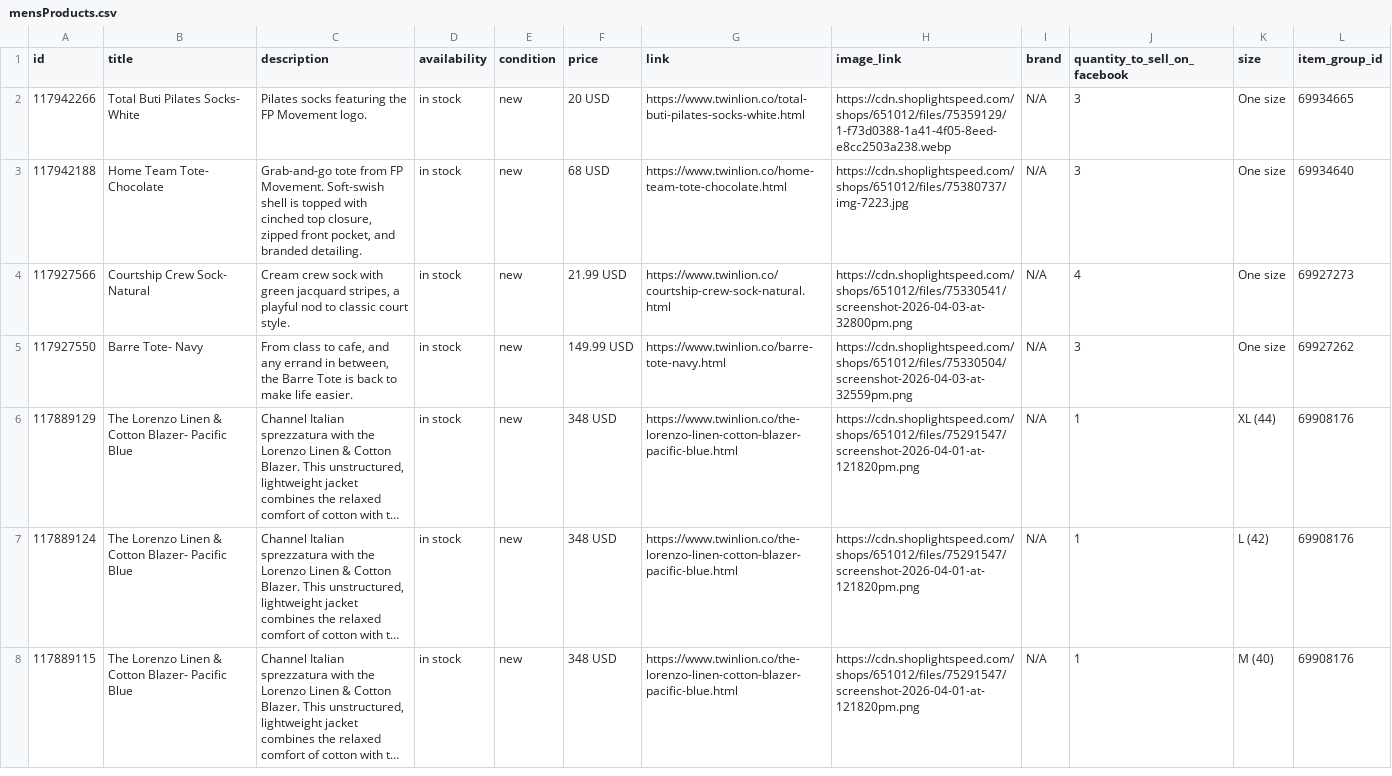
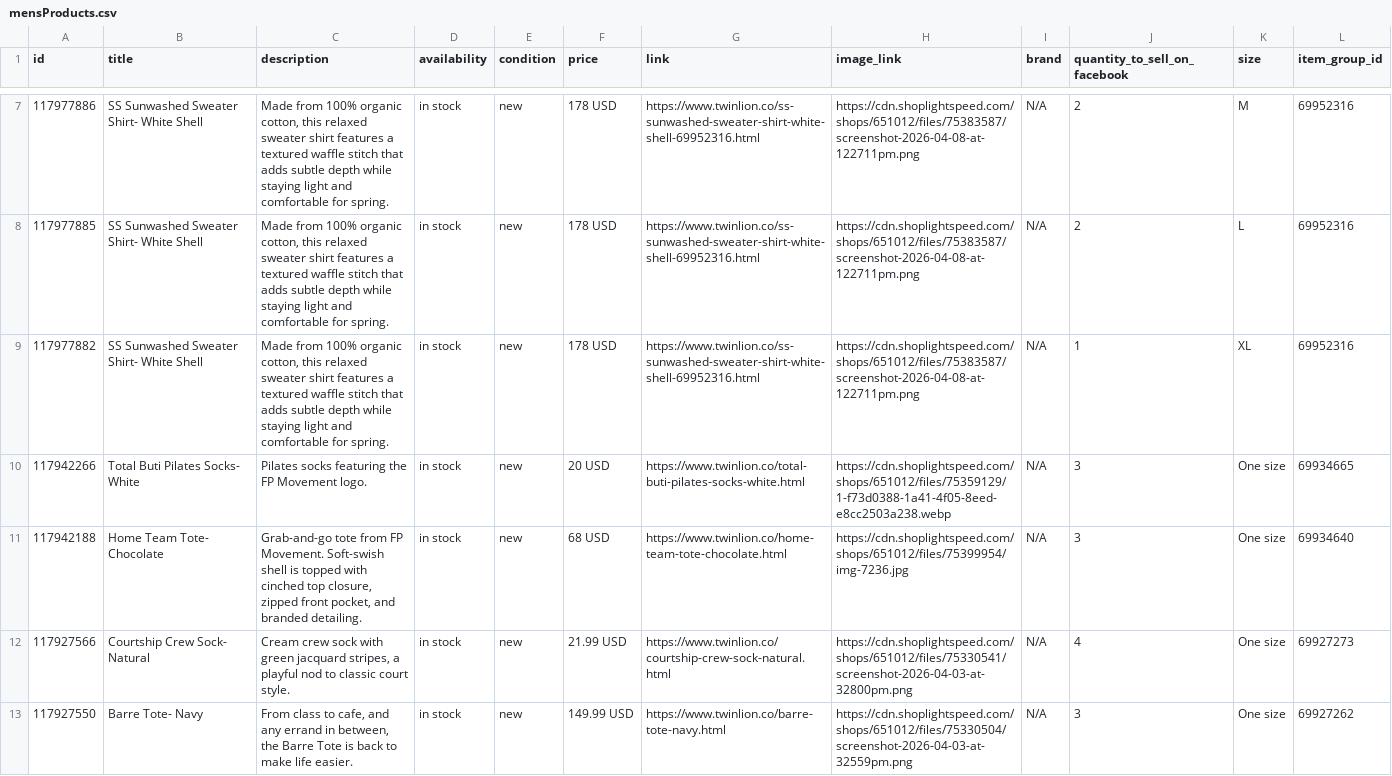
Before and after one commit to carolinewales/TwinLionMetaFeed, a CSV file: mensProducts.csv, drawn as a sheet; only a part is shown, gaps mark what is left out; the shorter side is filled out with more unchanged rows; long unchanged cells end in …; the diff covers the shown part only.

```diff
--- a/mensProducts.csv
+++ b/mensProducts.csv
@@ -2,3 +7,6 @@ id,title,description,availability,condition,price,link,image_link,brand,quantity
+117977886,SS Sunwashed Sweater Shirt- White Shell,"Made from 100% organic cotton, this relaxed sweater shirt features a textured waffle stitch that adds subtle depth while staying light and comfortable for spring. ",in stock,new,178 USD,https://www.twinlion.co/ss-sunwashed-sweater-shirt-white-shell-69952316.html,https://cdn.shoplightspeed.com/shops/651012/files/75383587/screenshot-2026-04-08-at-122711pm.png,N/A,2,M,69952316
+117977885,SS Sunwashed Sweater Shirt- White Shell,"Made from 100% organic cotton, this relaxed sweater shirt features a textured waffle stitch that adds subtle depth while staying light and comfortable for spring. ",in stock,new,178 USD,https://www.twinlion.co/ss-sunwashed-sweater-shirt-white-shell-69952316.html,https://cdn.shoplightspeed.com/shops/651012/files/75383587/screenshot-2026-04-08-at-122711pm.png,N/A,2,L,69952316
+117977882,SS Sunwashed Sweater Shirt- White Shell,"Made from 100% organic cotton, this relaxed sweater shirt features a textured waffle stitch that adds subtle depth while staying light and comfortable for spring. ",in stock,new,178 USD,https://www.twinlion.co/ss-sunwashed-sweater-shirt-white-shell-69952316.html,https://cdn.shoplightspeed.com/shops/651012/files/75383587/screenshot-2026-04-08-at-122711pm.png,N/A,1,XL,69952316
 117942266,Total Buti Pilates Socks- White,Pilates socks featuring the FP Movement logo.,in stock,new,20 USD,https://www.twinlion.co/total-buti-pilates-socks-white.html,https://cdn.shoplightspeed.com/shops/651012/files/75359129/1-f73d0388-1a41-4f05-8eed-e8cc2503a238.webp,N/A,3,One size,69934665
-117942188,Home Team Tote- Chocolate,"Grab-and-go tote from FP Movement. Soft-swish shell is topped with cinched top closure, zipped front pocket, and branded detailing.",in stock,new,68 USD,https://www.twinlion.co/home-team-tote-chocolate.html,https://cdn.shoplightspeed.com/shops/651012/files/75380737/img-7223.jpg,N/A,3,One size,69934640
+117942188,Home Team Tote- Chocolate,"Grab-and-go tote from FP Movement. Soft-swish shell is topped with cinched top closure, zipped front pocket, and branded detailing.",in stock,new,68 USD,https://www.twinlion.co/home-team-tote-chocolate.html,https://cdn.shoplightspeed.com/shops/651012/files/75399954/img-7236.jpg,N/A,3,One size,69934640
 117927566,Courtship Crew Sock- Natural,"Cream crew sock with green jacquard stripes, a playful nod to classic court style.",in stock,new,21.99 USD,https://www.twinlion.co/courtship-crew-sock-natural.html,https://cdn.shoplightspeed.com/shops/651012/files/75330541/screenshot-2026-04-03-at-32800pm.png,N/A,4,One size,69927273
```
Also changed, not shown: 5 added rows, 4 removed rows and 2 edited cells elsewhere in this file.
